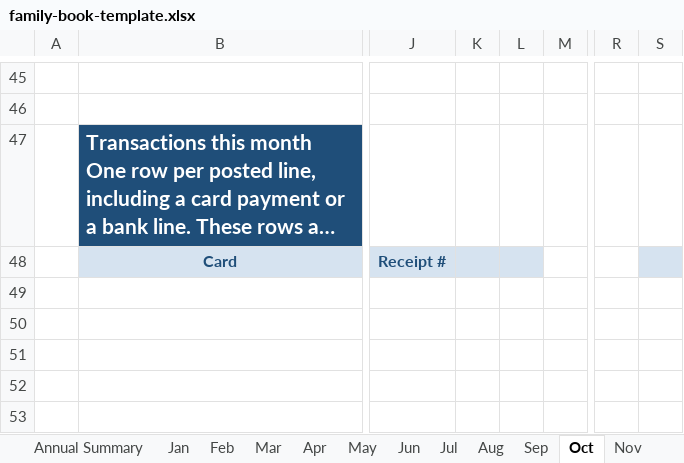
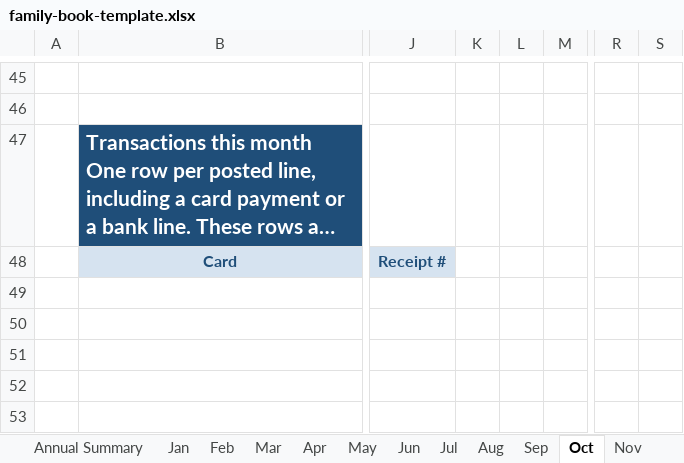
Before and after one commit to Skybatan/family-book, an Excel workbook: template/family-book-template.xlsx, sheet Oct, drawn as a sheet; only a part is shown, gaps mark what is left out; long unchanged cells end in …; values as stored, in another font and other column widths than the file's, no borders; conditional formats not drawn; the diff names each change by its address in the sheet, - before the commit and + after, or states it on an @@ line.

```diff
--- a/template/family-book-template.xlsx (sheet Oct)
+++ b/template/family-book-template.xlsx (sheet Oct)
-K48:L48 fill: #D6E3F0
+K48:L48 fill: none
-S48 fill: #D6E3F0
+S48 fill: none
```
Also changed, not shown: sheet Feb, sheet Dec, sheet Mar, sheet Aug, sheet Jan, sheet Apr, 5 more sheets, hidden cells, 10 other files.
